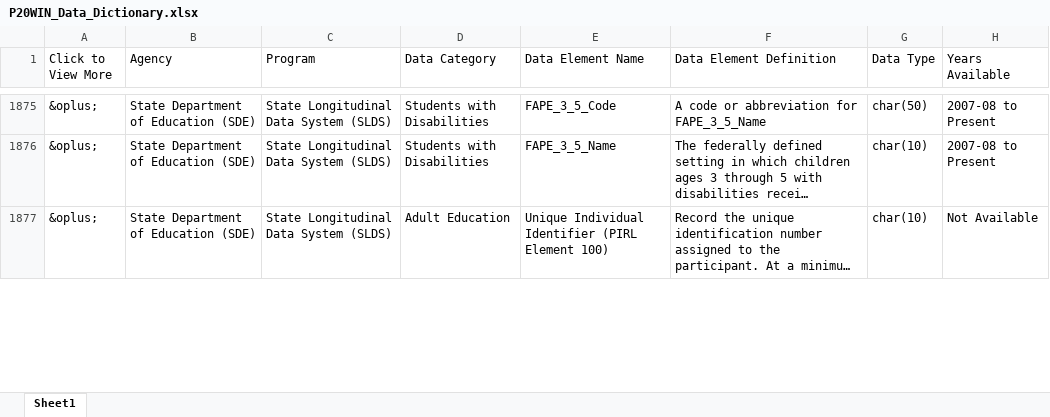
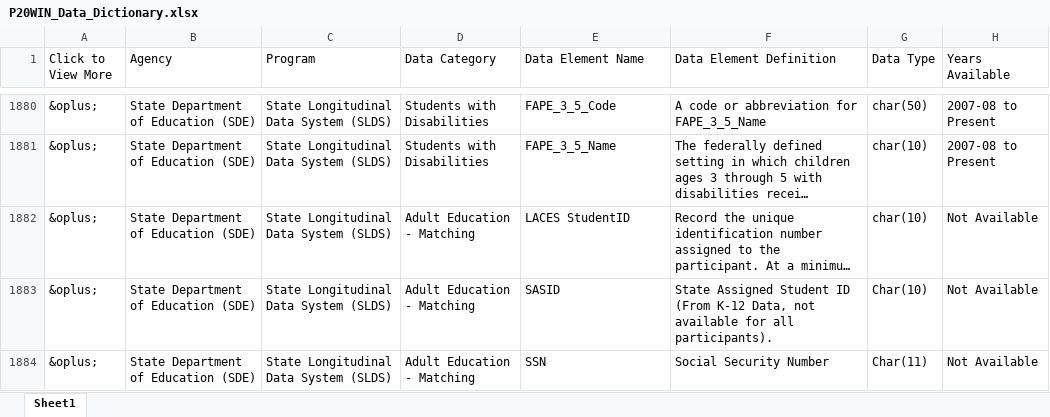
Before and after one commit to P20-WIN/Data-Dictionaries, an Excel workbook: P20 WIN Data Dictionary/P20WIN_Data_Dictionary.xlsx, sheet Sheet1, drawn as a sheet; only a part is shown, gaps mark what is left out; long unchanged cells end in …; values as stored, in another font and other column widths than the file's, no borders; addresses are those after the commit; the diff covers the shown part only; the diff names each change by its address in the sheet, - before the commit and + after, or states it on an @@ line.

Commit message:
Update P20WIN_Data_Dictionary.xlsx

```diff
--- a/P20 WIN Data Dictionary/P20WIN_Data_Dictionary.xlsx (sheet Sheet1)
+++ b/P20 WIN Data Dictionary/P20WIN_Data_Dictionary.xlsx (sheet Sheet1)
-D1882 (Data Category): Adult Education
+D1882 (Data Category): Adult Education - Matching
-E1882 (Data Element Name): Unique Individual Identifier (PIRL Element 100)
+E1882 (Data Element Name): LACES StudentID
+row 1883: &oplus; | State Department of Education (SDE) | State Longitudinal Data System (SLDS) | Adult Education - Matching | SASID | State Assigned Student ID (From K-12 Data, not available for all participants). | Char(10) | Not Available
+row 1884: &oplus; | State Department of Education (SDE) | State Longitudinal Data System (SLDS) | Adult Education - Matching | SSN | Social Security Number | Char(11) | Not Available
```
Also changed, not shown: 10 added rows, 29 removed rows and 11 edited cells elsewhere in this sheet.
